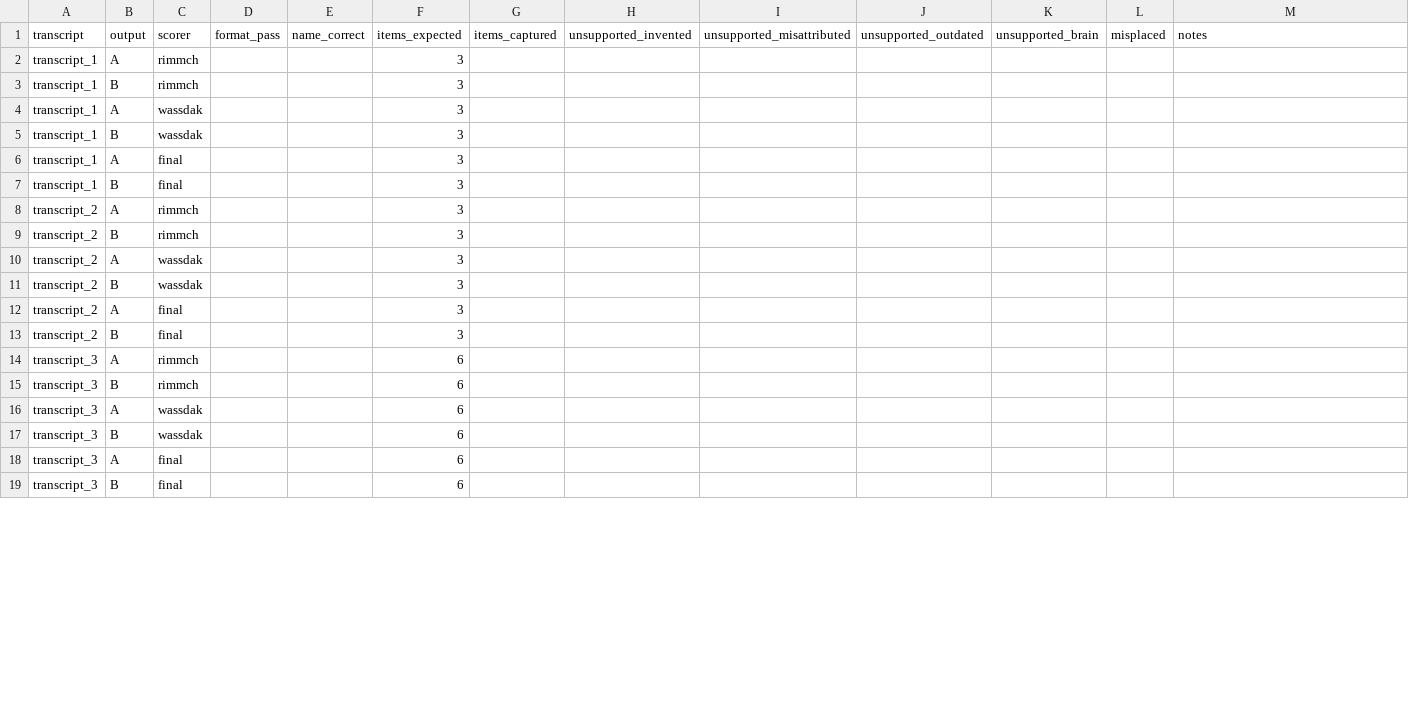
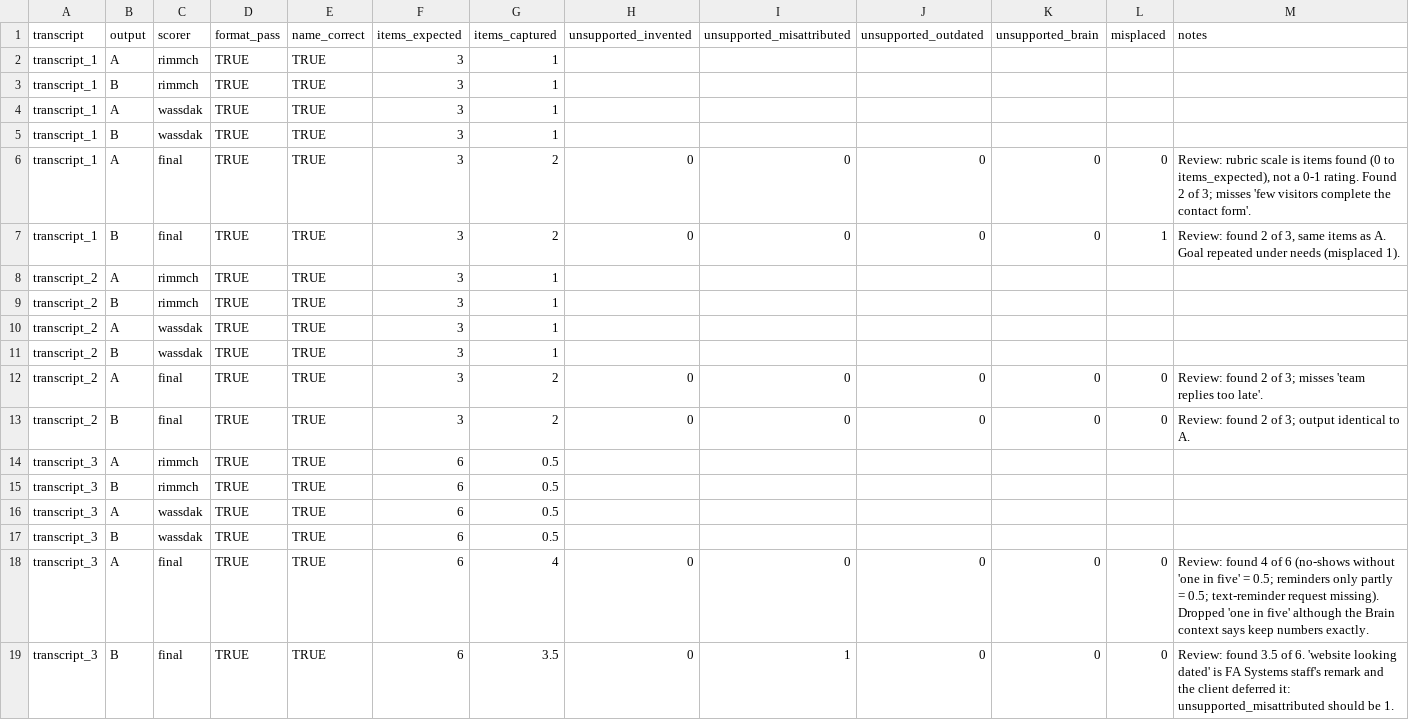
Before and after one commit to FA-Systems-Operon/Operon, a CSV file: docs/evaluation/us-2.2-scores.csv, drawn as a sheet; only a part is shown; the diff covers the shown part only.

Commit message:
Working on #31: score US 2.2 outputs (#46)
Sets the final rows of the scoring sheet to the rubric scale (items found,
unsupported and misplaced counts) with a review note per row; both scorers'
rows are unchanged. Result: Brain-assisted 19.5/28 vs baseline 17.0/28
coverage and 2 vs 1 unsupported details, so the rubric's outcome is
"Not yet". The Brain context is a synthetic stub and is the main input to
improve next iteration.

AI use: drafted with Claude Code.
I reviewed, modified, and tested the code to ensure correctness.

```diff
--- a/docs/evaluation/us-2.2-scores.csv
+++ b/docs/evaluation/us-2.2-scores.csv
@@ -1,19 +1,19 @@
 transcript,output,scorer,format_pass,name_correct,items_expected,items_captured,unsupported_invented,unsupported_misattributed,unsupported_outdated,unsupported_brain,misplaced,notes
-transcript_1,A,rimmch,,,3,,,,,,,
-transcript_1,B,rimmch,,,3,,,,,,,
-transcript_1,A,wassdak,,,3,,,,,,,
-transcript_1,B,wassdak,,,3,,,,,,,
-transcript_1,A,final,,,3,,,,,,,
-transcript_1,B,final,,,3,,,,,,,
-transcript_2,A,rimmch,,,3,,,,,,,
-transcript_2,B,rimmch,,,3,,,,,,,
-transcript_2,A,wassdak,,,3,,,,,,,
-transcript_2,B,wassdak,,,3,,,,,,,
-transcript_2,A,final,,,3,,,,,,,
-transcript_2,B,final,,,3,,,,,,,
-transcript_3,A,rimmch,,,6,,,,,,,
-transcript_3,B,rimmch,,,6,,,,,,,
-transcript_3,A,wassdak,,,6,,,,,,,
-transcript_3,B,wassdak,,,6,,,,,,,
-transcript_3,A,final,,,6,,,,,,,
-transcript_3,B,final,,,6,,,,,,,
+transcript_1,A,rimmch,TRUE,TRUE,3,1,,,,,,
+transcript_1,B,rimmch,TRUE,TRUE,3,1,,,,,,
+transcript_1,A,wassdak,TRUE,TRUE,3,1,,,,,,
+transcript_1,B,wassdak,TRUE,TRUE,3,1,,,,,,
+transcript_1,A,final,TRUE,TRUE,3,2,0,0,0,0,0,"Review: rubric scale is items found (0 to items_expected), not a 0-1 rating. Found 2 of 3; misses 'few visitors complete the contact form'."
+transcript_1,B,final,TRUE,TRUE,3,2,0,0,0,0,1,"Review: found 2 of 3, same items as A. Goal repeated under needs (misplaced 1)."
+transcript_2,A,rimmch,TRUE,TRUE,3,1,,,,,,
+transcript_2,B,rimmch,TRUE,TRUE,3,1,,,,,,
+transcript_2,A,wassdak,TRUE,TRUE,3,1,,,,,,
+transcript_2,B,wassdak,TRUE,TRUE,3,1,,,,,,
+transcript_2,A,final,TRUE,TRUE,3,2,0,0,0,0,0,Review: found 2 of 3; misses 'team replies too late'.
+transcript_2,B,final,TRUE,TRUE,3,2,0,0,0,0,0,Review: found 2 of 3; output identical to A.
+transcript_3,A,rimmch,TRUE,TRUE,6,0.5,,,,,,
+transcript_3,B,rimmch,TRUE,TRUE,6,0.5,,,,,,
+transcript_3,A,wassdak,TRUE,TRUE,6,0.5,,,,,,
+transcript_3,B,wassdak,TRUE,TRUE,6,0.5,,,,,,
+transcript_3,A,final,TRUE,TRUE,6,4,0,0,0,0,0,Review: found 4 of 6 (no-shows without 'one in five' = 0.5; reminders only partly = 0.5; text-reminder request missing). Dropped 'one in five' although the Brain context says keep numbers exactly.
+transcript_3,B,final,TRUE,TRUE,6,3.5,0,1,0,0,0,Review: found 3.5 of 6. 'website looking dated' is FA Systems staff's remark and the client deferred it: unsupported_misattributed should be 1.
```
Also changed, not shown: 92 edited cells elsewhere in this file.
